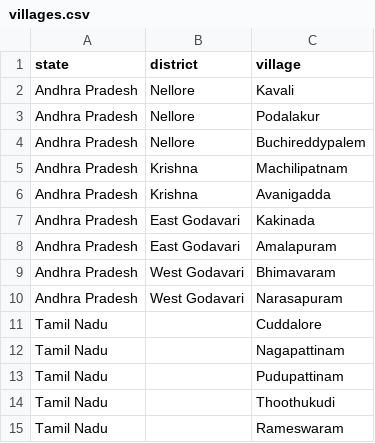
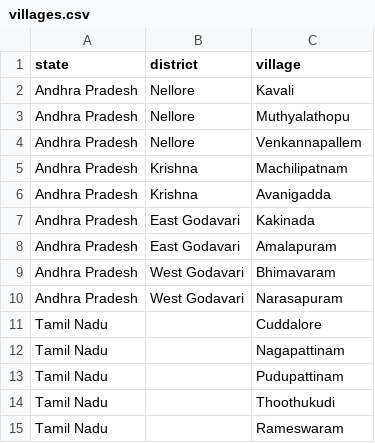
Before and after one commit to Muthamgarivenuraj/aquaculture-hub, a CSV file: data/villages.csv, drawn as a sheet.

Commit message:
Update villages.csv

```diff
--- a/data/villages.csv
+++ b/data/villages.csv
@@ -2,4 +2,4 @@ state,district,village
 Andhra Pradesh,Nellore,Kavali
-Andhra Pradesh,Nellore,Podalakur
-Andhra Pradesh,Nellore,Buchireddypalem
+Andhra Pradesh,Nellore,Muthyalathopu
+Andhra Pradesh,Nellore,Venkannapallem
 Andhra Pradesh,Krishna,Machilipatnam
```
